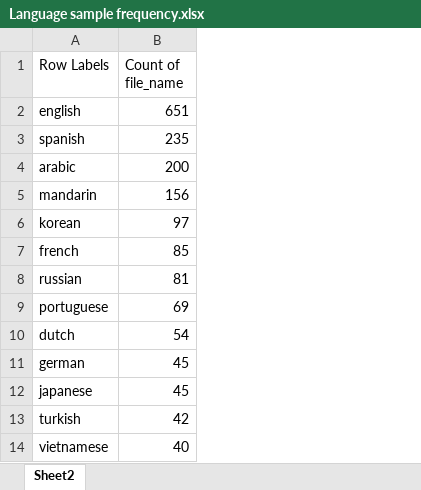
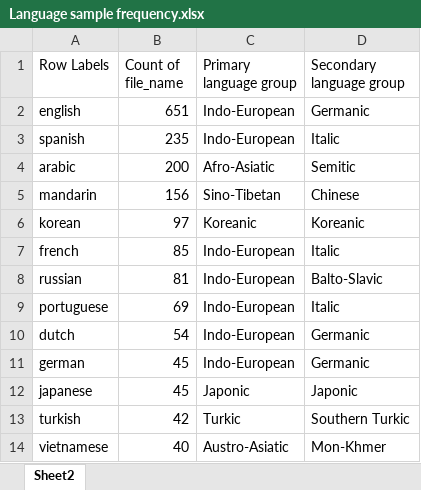
Before and after one commit to PMahhov/Accent-Detection, an Excel workbook: data/Language sample frequency.xlsx, sheet Sheet2, drawn as a sheet; only a part is shown; values as stored, in another font and other column widths than the file's, no borders; charts and pictures not drawn; the diff names each change by its address in the sheet, - before the commit and + after, or states it on an @@ line.

Commit message:
added language group columns (primary and secondary)

```diff
--- a/data/Language sample frequency.xlsx (sheet Sheet2)
+++ b/data/Language sample frequency.xlsx (sheet Sheet2)
+column C (Primary language group), rows 2-14: Indo-European | Indo-European | Afro-Asiatic | Sino-Tibetan | Koreanic | Indo-European | Indo-European | Indo-European | Indo-European | Indo-European | Japonic | Turkic | Austro-Asiatic
+column D (Secondary language group), rows 2-14: Germanic | Italic | Semitic | Chinese | Koreanic | Italic | Balto-Slavic | Italic | Germanic | Germanic | Japonic | Southern Turkic | Mon-Khmer
```
Also changed, not shown: charts or pictures.
